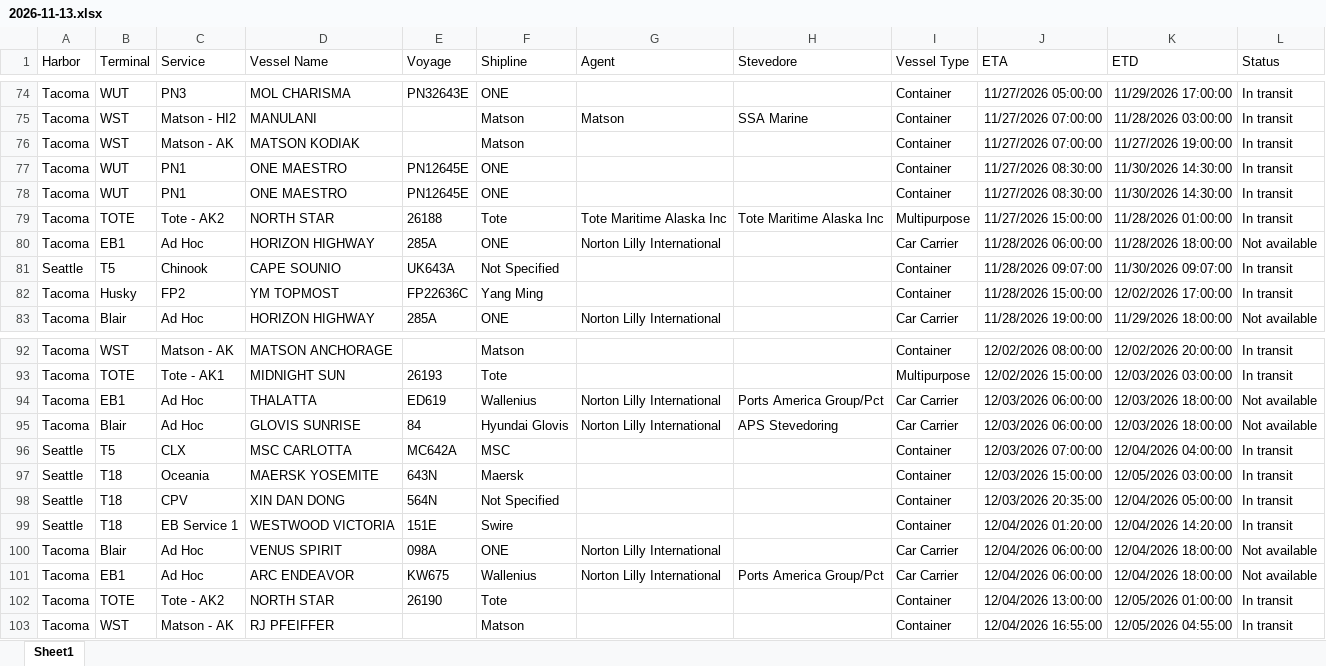
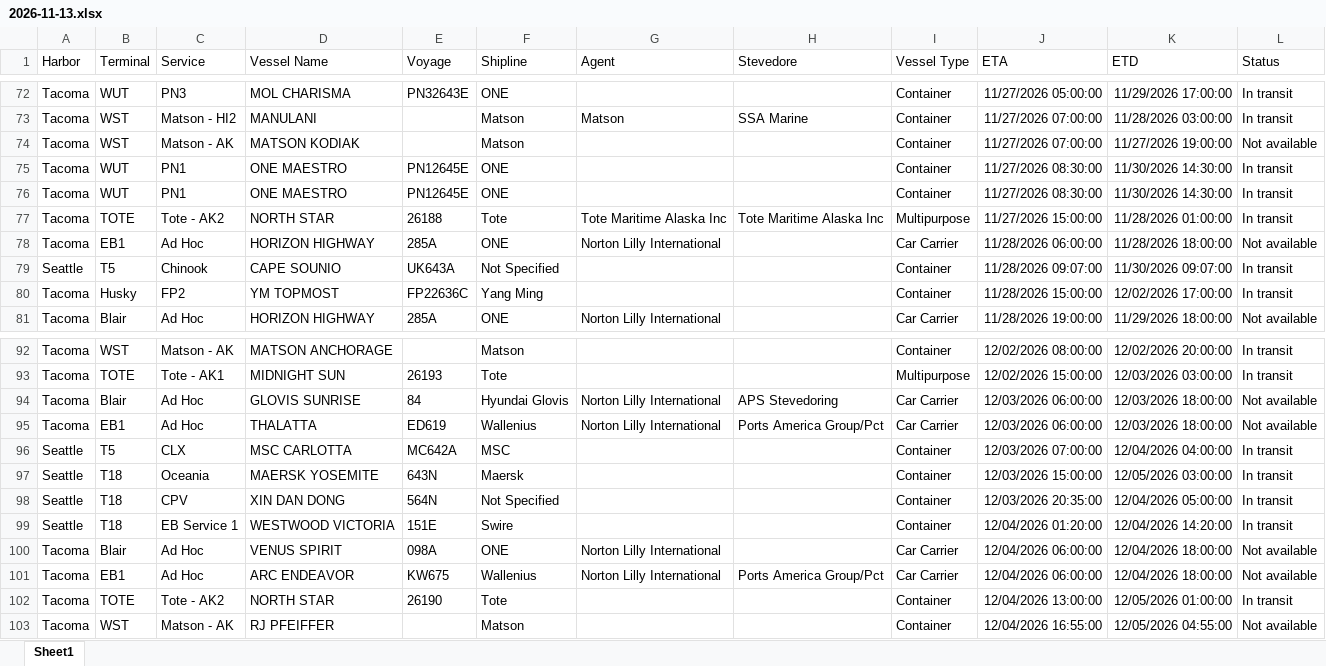
Before and after one commit to TheJoe1990/Ilwu, an Excel workbook: data/vessels/2026-11-13.xlsx, sheet Sheet1, drawn as a sheet; only a part is shown, gaps mark what is left out; values as stored, in another font and other column widths than the file's, no borders; table styles not drawn; addresses are those after the commit; the diff covers the shown part only; the diff names each change by its address in the sheet, - before the commit and + after, or states it on an @@ line.

```diff
--- a/data/vessels/2026-11-13.xlsx (sheet Sheet1)
+++ b/data/vessels/2026-11-13.xlsx (sheet Sheet1)
-L74 (Status): In transit
+L74 (Status): Not available
@@ row 95 moved to row 94: Tacoma @@
-L103 (Status): In transit
+L103 (Status): Not available
```
Also changed, not shown: 6 added rows, 6 removed rows, 1 moved row and 22 edited cells elsewhere in this sheet, 5 other files.
